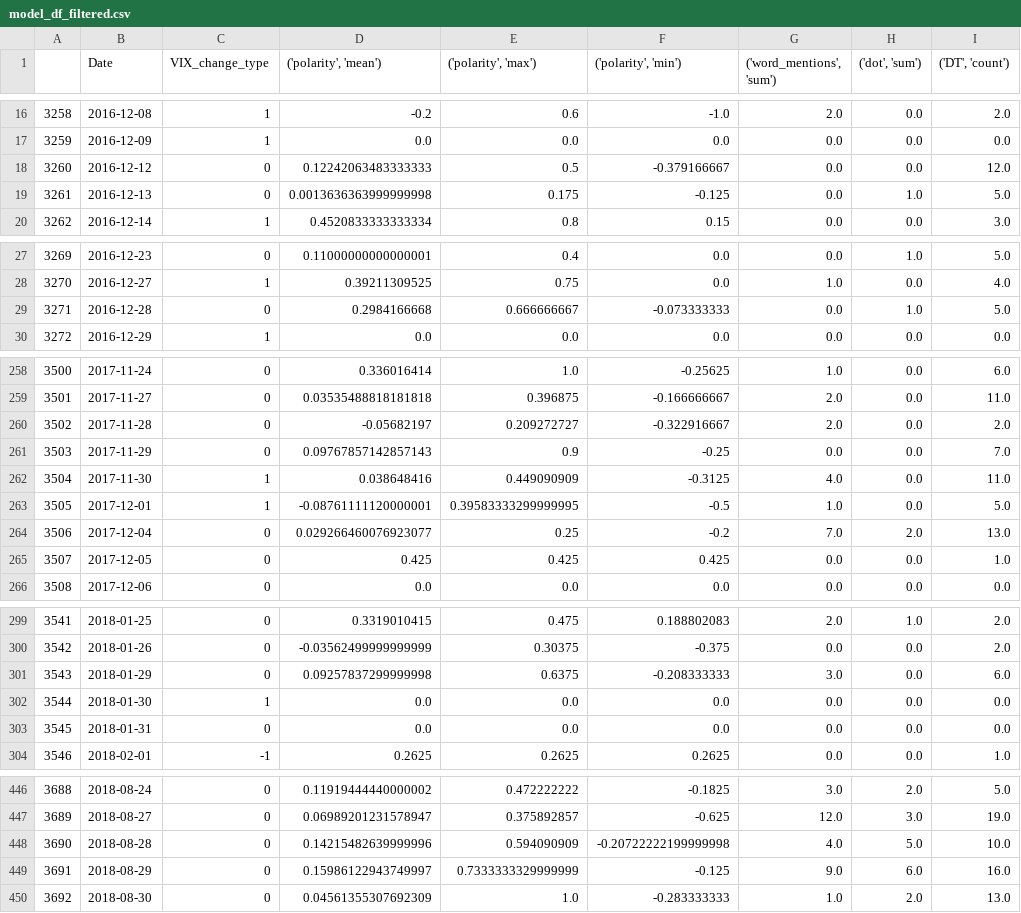
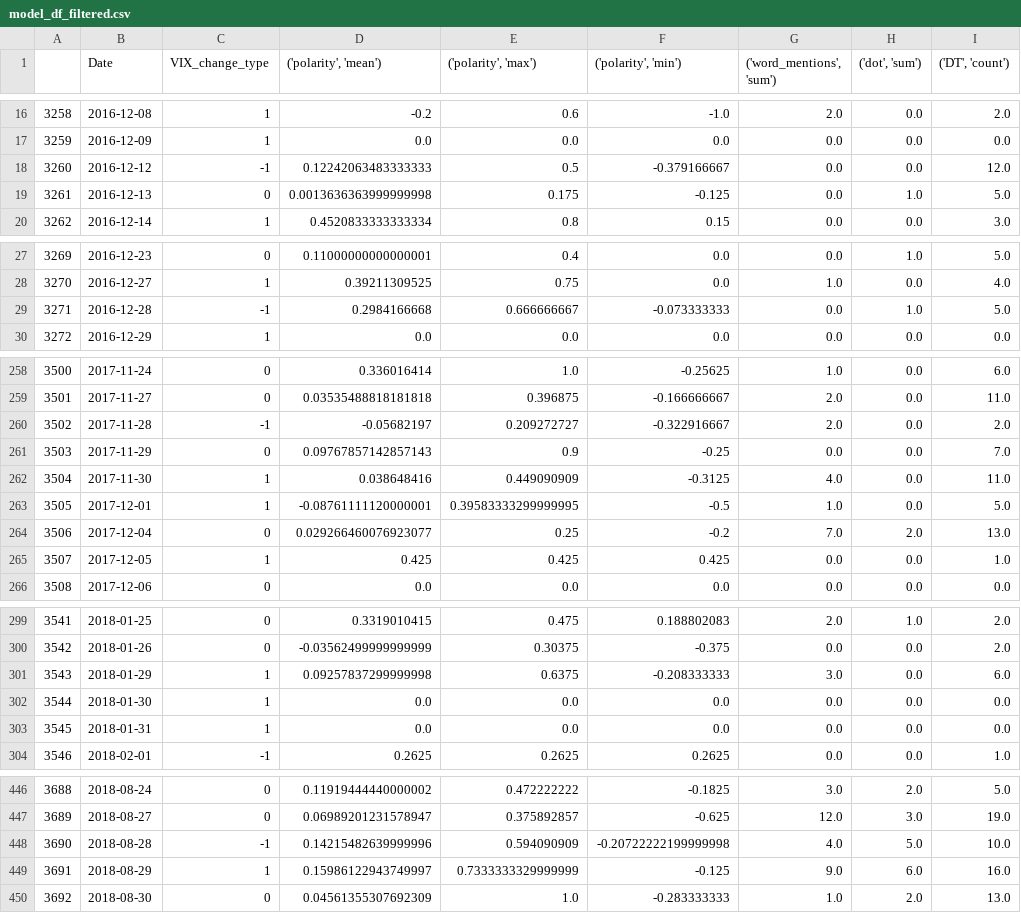
Before and after one commit to ddemarco96/FinalProject40, a CSV file: data/model_df_filtered.csv, drawn as a sheet; only a part is shown, gaps mark what is left out; the diff covers the shown part only; the diff names each change by its address in the sheet, - before the commit and + after, or states it on an @@ line.

```diff
--- a/data/model_df_filtered.csv
+++ b/data/model_df_filtered.csv
-C18 (VIX_change_type): 0
+C18 (VIX_change_type): -1
-C29 (VIX_change_type): 0
+C29 (VIX_change_type): -1
-C260 (VIX_change_type): 0
+C260 (VIX_change_type): -1
-C265 (VIX_change_type): 0
+C265 (VIX_change_type): 1
-C301 (VIX_change_type): 0
+C301 (VIX_change_type): 1
-C303 (VIX_change_type): 0
+C303 (VIX_change_type): 1
-C448 (VIX_change_type): 0
+C448 (VIX_change_type): -1
-C449 (VIX_change_type): 0
+C449 (VIX_change_type): 1
```
Also changed, not shown: 18 edited cells elsewhere in this file, data/model_df_full.csv, 1 other file.
